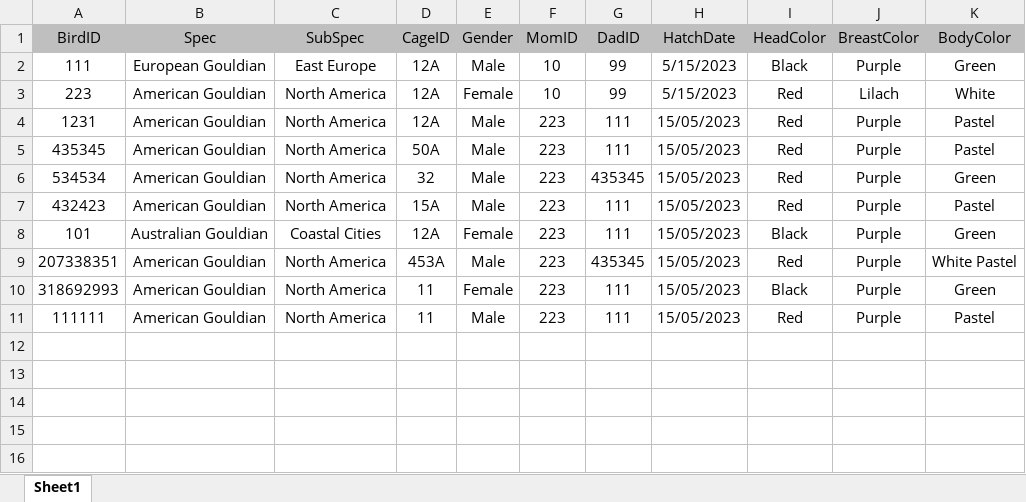
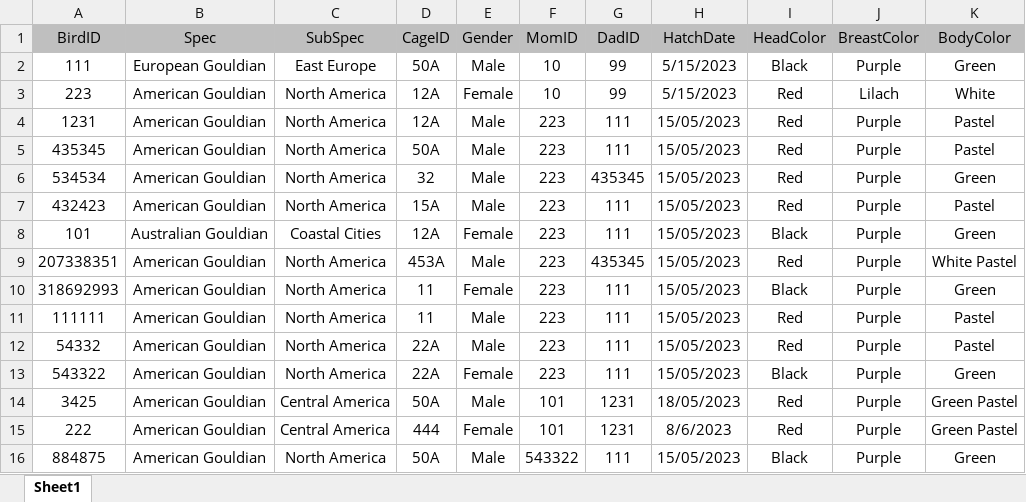
Before and after one commit to yossiii050/FeatherFriend, an Excel workbook: DataBased/BirdDB.xlsx, sheet Sheet1, drawn as a sheet; values as stored, in another font and other column widths than the file's, no borders; conditional formats not drawn; the diff names each change by its address in the sheet, - before the commit and + after, or states it on an @@ line.

```diff
--- a/DataBased/BirdDB.xlsx (sheet Sheet1)
+++ b/DataBased/BirdDB.xlsx (sheet Sheet1)
-D2 (CageID): 12A
+D2 (CageID): 50A
+row 12: 54332 | American Gouldian | North America | 22A | Male | 223 | 111 | 15/05/2023 | Red | Purple | Pastel
+row 13: 543322 | American Gouldian | North America | 22A | Female | 223 | 111 | 15/05/2023 | Black | Purple | Green
+row 14: 3425 | American Gouldian | Central America | 50A | Male | 101 | 1231 | 18/05/2023 | Red | Purple | Green Pastel
+row 15: 222 | American Gouldian | Central America | 444 | Female | 101 | 1231 | 8/6/2023 | Red | Purple | Green Pastel
+row 16: 884875 | American Gouldian | North America | 50A | Male | 543322 | 111 | 15/05/2023 | Black | Purple | Green
```
Also changed, not shown: DataBased/BirdColorGenetica.xlsx, DataBased/CageDB.xlsx, 25 other files.
